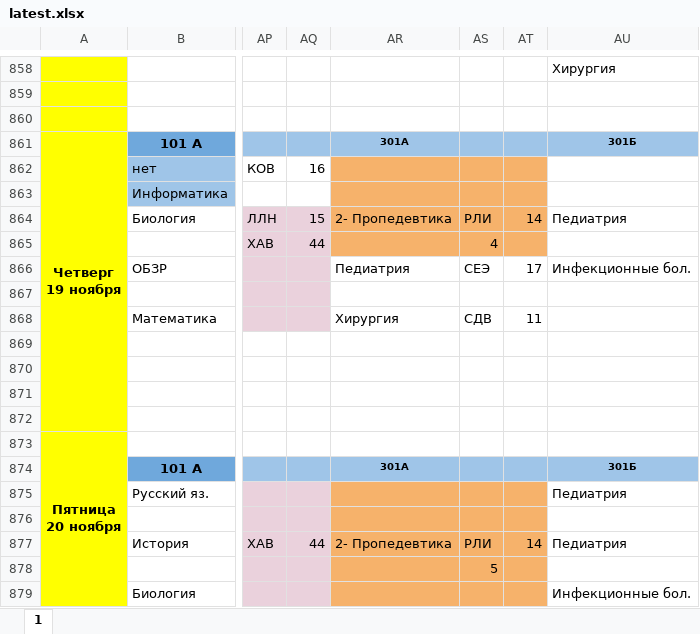
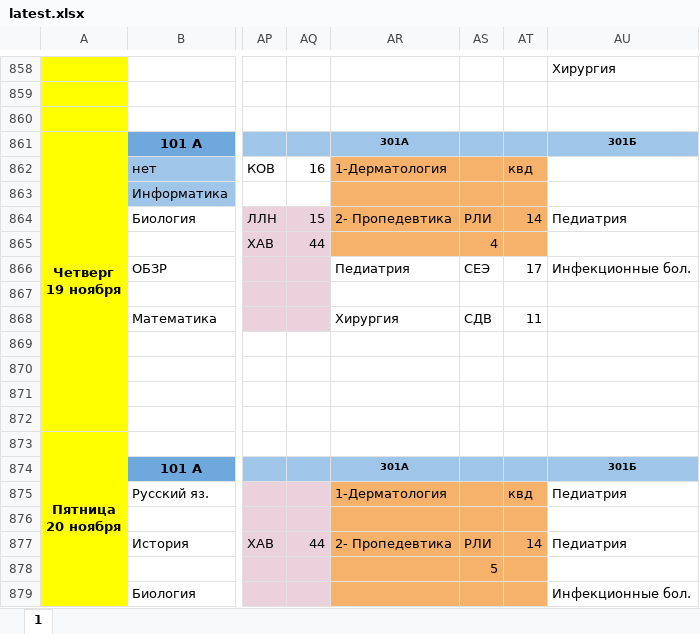
Before and after one commit to koovarem-byte/puls, an Excel workbook: cache/latest.xlsx, sheet 1, drawn as a sheet; only a part is shown, gaps mark what is left out; values as stored, in another font and other column widths than the file's, no borders; charts and pictures not drawn; the diff names each change by its address in the sheet, - before the commit and + after, or states it on an @@ line.

```diff
--- a/cache/latest.xlsx (sheet 1)
+++ b/cache/latest.xlsx (sheet 1)
-AR862: (empty)
+AR862: 1-Дерматология
-AT862: (empty)
+AT862: квд
-AR875: (empty)
+AR875: 1-Дерматология
-AT875: (empty)
+AT875: квд
```
Also changed, not shown: 2 other files.
